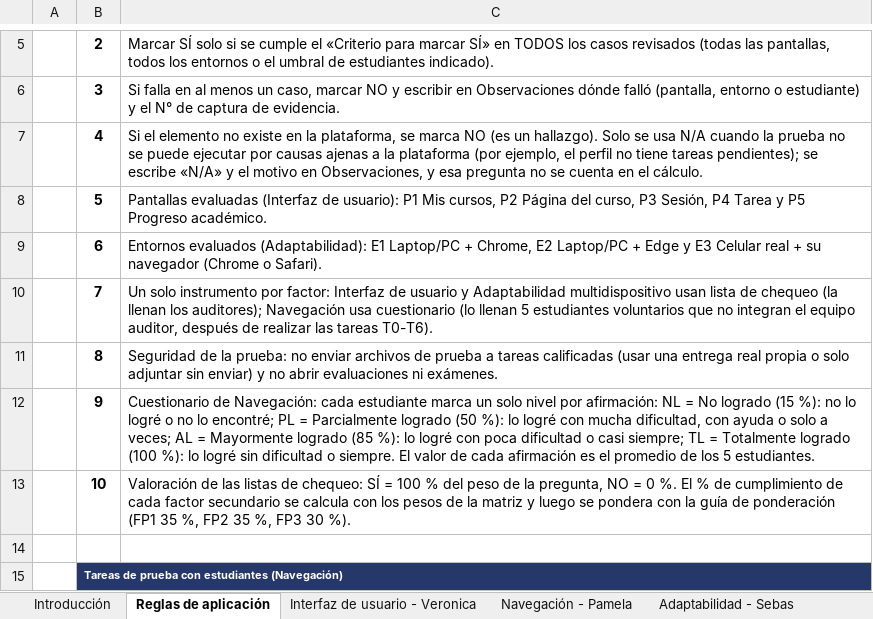
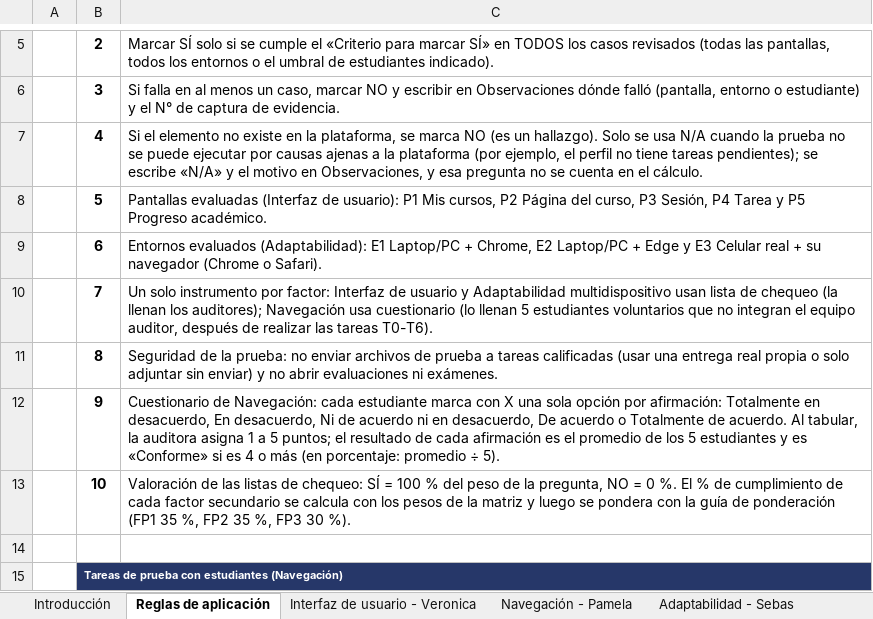
Before and after one commit to ver20/AUDITORIA, an Excel workbook: PLANIFICACION_corregida/Actividad de Aprendizaje 06 - Instrumento (v2).xlsx, sheet Reglas de aplicación, drawn as a sheet; only a part is shown, gaps mark what is left out; values as stored, in another font and other column widths than the file's, no borders; the diff names each change by its address in the sheet, - before the commit and + after, or states it on an @@ line.

```diff
--- a/PLANIFICACION_corregida/Actividad de Aprendizaje 06 - Instrumento (v2).xlsx (sheet Reglas de aplicación)
+++ b/PLANIFICACION_corregida/Actividad de Aprendizaje 06 - Instrumento (v2).xlsx (sheet Reglas de aplicación)
-C12: …estudiante marca un solo nivel por afirmación: NL = No logrado (15 %): no lo logré o no lo encontré; PL = Parcialmente logrado (50 %): lo logré con mucha dificultad, con ayuda o solo a veces; AL = Mayormente logrado (85 %): lo logré con poca dificultad o casi siempre; TL = Totalmente logrado (100 %): lo logré sin dificultad o siempre. El valor de cada afirmación es el promedio de los 5 estudiantes.
+C12: …estudiante marca con X una sola opción por afirmación: Totalmente en desacuerdo, En desacuerdo, Ni de acuerdo ni en desacuerdo, De acuerdo o Totalmente de acuerdo. Al tabular, la auditora asigna 1 a 5 puntos; el resultado de cada afirmación es el promedio de los 5 estudiantes y es «Conforme» si es 4 o más (en porcentaje: promedio ÷ 5).
```
Also changed, not shown: sheet Tabulación CU-2, sheet CU-2 Cuestionario Navegación, sheet Resultados, sheet Navegación - Pamela, PLANIFICACION_corregida/Actividad de Aprendizaje 05 - GP y GA (v2).xlsx, 6 other files.
